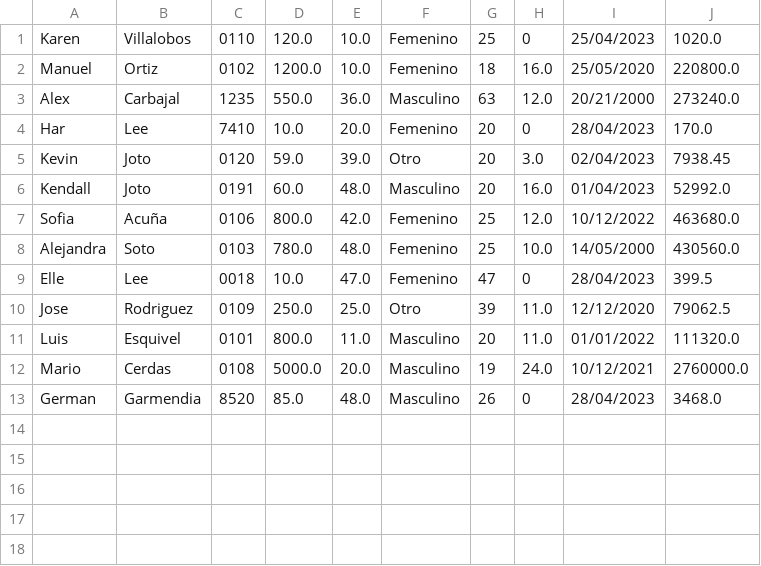
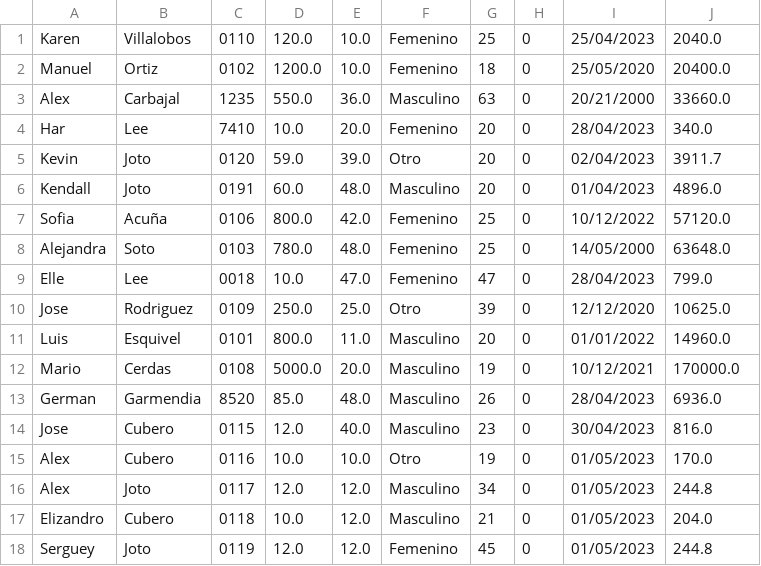
Before and after one commit to Mario4CE/Business-Simulation, a CSV file: Empresa/Datos.csv, drawn as a sheet.

Commit message:
Feedback and feature update
Comments are added, and some extra functionalities are added to the code, also something is done to the excel doc

```diff
--- a/Empresa/Datos.csv
+++ b/Empresa/Datos.csv
@@ -1,13 +1,18 @@
-Karen,Villalobos,0110,120.0,10.0,Femenino,25,0,25/04/2023,1020.0
-Manuel,Ortiz,0102,1200.0,10.0,Femenino,18,16.0, 25/05/2020,220800.0
-Alex,Carbajal,1235,550.0,36.0,Masculino,63,12.0,20/21/2000,273240.0
-Har,Lee,7410,10.0,20.0,Femenino,20,0,28/04/2023,170.0
-Kevin,Joto,0120,59.0,39.0,Otro,20,3.0,02/04/2023,7938.45
-Kendall,Joto,0191,60.0,48.0,Masculino,20,16.0,01/04/2023,52992.0
-Sofia,Acuña,0106,800.0,42.0,Femenino,25,12.0,10/12/2022,463680.0
-Alejandra,Soto,0103,780.0,48.0,Femenino,25,10.0,14/05/2000,430560.0
-Elle,Lee,0018,10.0,47.0,Femenino,47,0,28/04/2023,399.5
-Jose,Rodriguez,0109,250.0,25.0,Otro,39,11.0,12/12/2020,79062.5
-Luis,Esquivel,0101,800.0,11.0,Masculino,20,11.0,01/01/2022,111320.0
-Mario,Cerdas,0108,5000.0,20.0,Masculino,19,24.0,10/12/2021,2760000.0
-German,Garmendia,8520,85.0,48.0,Masculino,26,0,28/04/2023,3468.0
+Karen,Villalobos,0110,120.0,10.0,Femenino,25,0,25/04/2023,2040.0
+Manuel,Ortiz,0102,1200.0,10.0,Femenino,18,0, 25/05/2020,20400.0
+Alex,Carbajal,1235,550.0,36.0,Masculino,63,0,20/21/2000,33660.0
+Har,Lee,7410,10.0,20.0,Femenino,20,0,28/04/2023,340.0
+Kevin,Joto,0120,59.0,39.0,Otro,20,0,02/04/2023,3911.7
+Kendall,Joto,0191,60.0,48.0,Masculino,20,0,01/04/2023,4896.0
+Sofia,Acuña,0106,800.0,42.0,Femenino,25,0,10/12/2022,57120.0
+Alejandra,Soto,0103,780.0,48.0,Femenino,25,0,14/05/2000,63648.0
+Elle,Lee,0018,10.0,47.0,Femenino,47,0,28/04/2023,799.0
+Jose,Rodriguez,0109,250.0,25.0,Otro,39,0,12/12/2020,10625.0
+Luis,Esquivel,0101,800.0,11.0,Masculino,20,0,01/01/2022,14960.0
+Mario,Cerdas,0108,5000.0,20.0,Masculino,19,0,10/12/2021,170000.0
+German,Garmendia,8520,85.0,48.0,Masculino,26,0,28/04/2023,6936.0
+Jose,Cubero,0115,12.0,40.0,Masculino,23,0,30/04/2023,816.0
+Alex,Cubero,0116,10.0,10.0,Otro,19,0,01/05/2023,170.0
+Alex,Joto,0117,12.0,12.0,Masculino,34,0,01/05/2023,244.8
+Elizandro,Cubero,0118,10.0,12.0,Masculino,21,0,01/05/2023,204.0
+Serguey,Joto,0119,12.0,12.0,Femenino,45,0,01/05/2023,244.8
```
Also changed, not shown: 3 other files.
